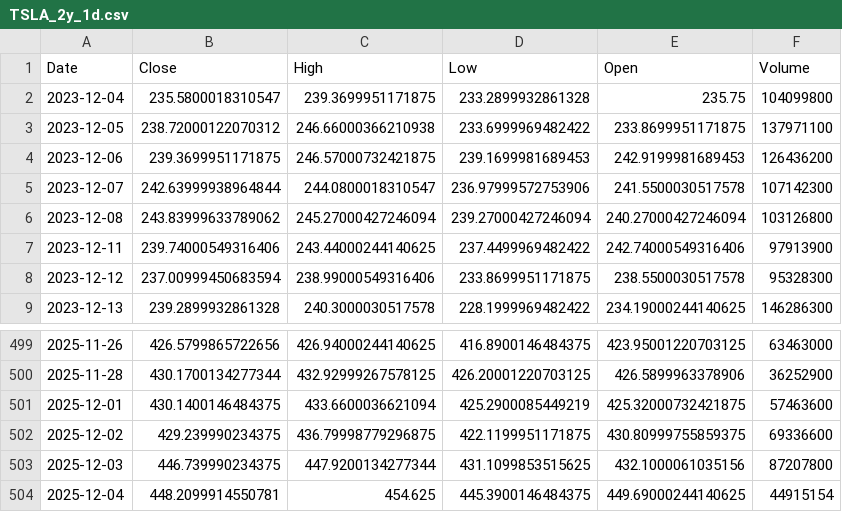
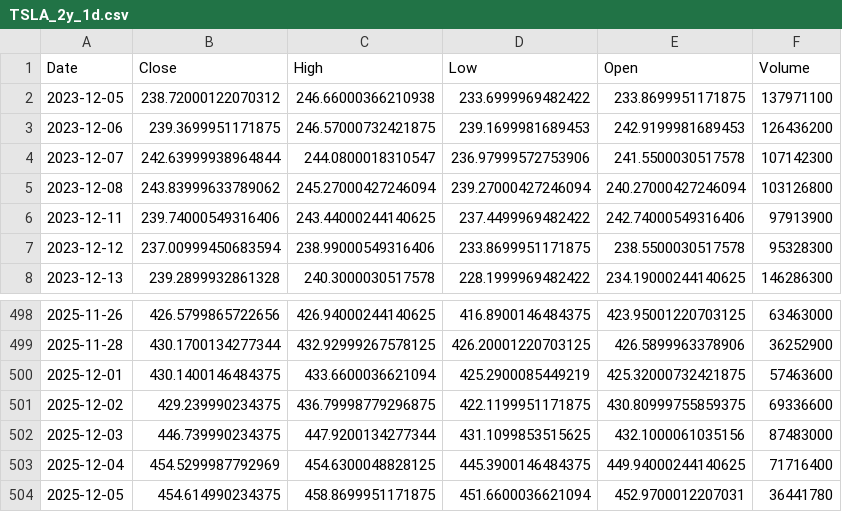
Before and after one commit to TunahanKicci/FinanceML-Pipeline, a CSV file: data/cache/TSLA_2y_1d.csv, drawn as a sheet; only a part is shown, gaps mark what is left out.

```diff
--- a/data/cache/TSLA_2y_1d.csv
+++ b/data/cache/TSLA_2y_1d.csv
@@ -1,3 +1,2 @@
 Date,Close,High,Low,Open,Volume
-2023-12-04,235.5800018310547,239.3699951171875,233.2899932861328,235.75,104099800
 2023-12-05,238.72000122070312,246.66000366210938,233.6999969482422,233.8699951171875,137971100
@@ -502,3 +501,4 @@ Date,Close,High,Low,Open,Volume
 2025-12-02,429.239990234375,436.79998779296875,422.1199951171875,430.80999755859375,69336600
-2025-12-03,446.739990234375,447.9200134277344,431.1099853515625,432.1000061035156,87207800
-2025-12-04,448.2099914550781,454.625,445.3900146484375,449.69000244140625,44915154
+2025-12-03,446.739990234375,447.9200134277344,431.1099853515625,432.1000061035156,87483000
+2025-12-04,454.5299987792969,454.6300048828125,445.3900146484375,449.94000244140625,71716400
+2025-12-05,454.614990234375,458.8699951171875,451.6600036621094,452.9700012207031,36441780
```
Also changed, not shown: data/cache/AAPL_2y_1d.csv, data/cache/JPM_2y_1d.csv, 18 other files.
